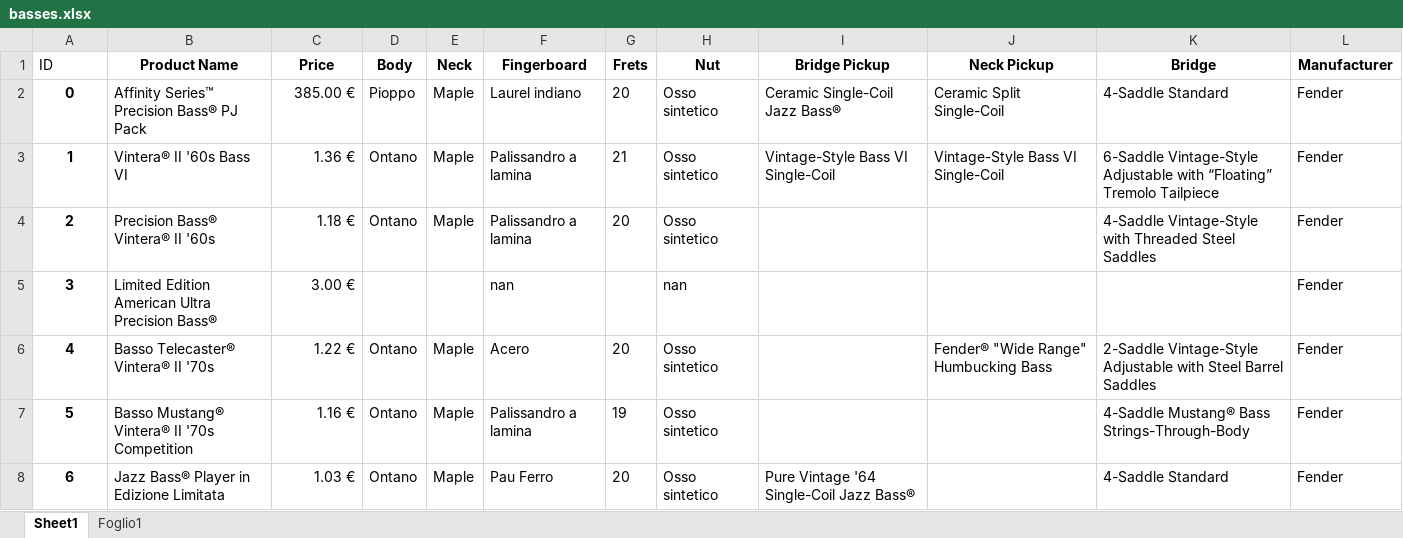
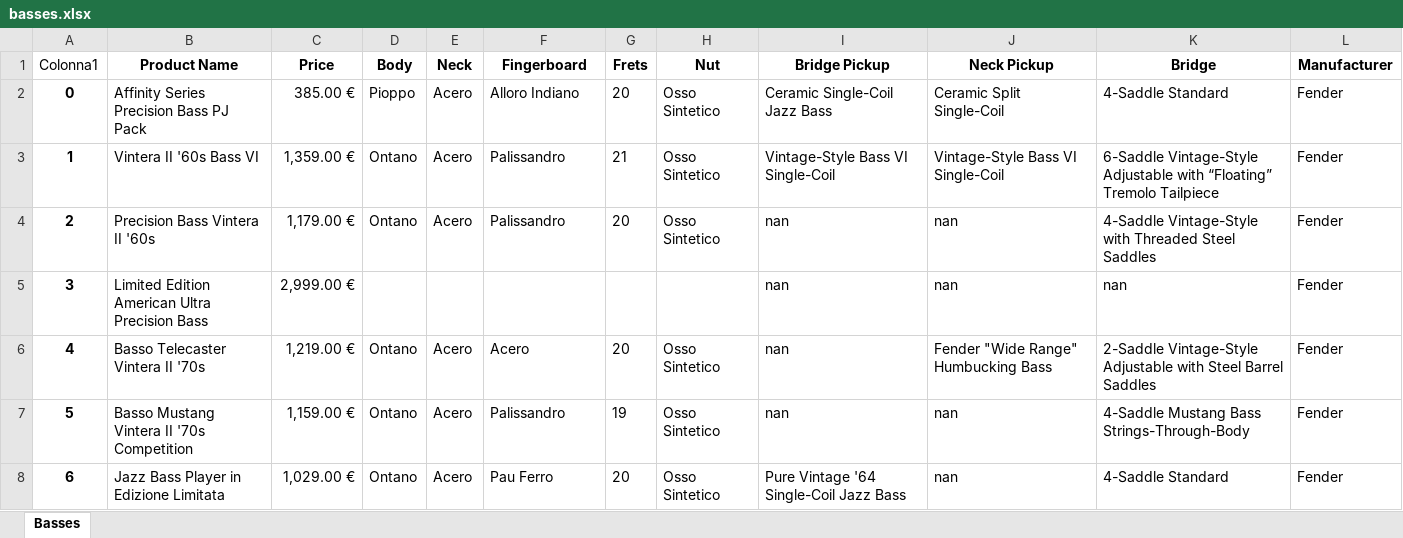
Before and after one commit to sclcld/BassGuitars_Market, an Excel workbook: Clean/basses.xlsx, sheet Basses, drawn as a sheet; only a part is shown; values as stored, in another font and other column widths than the file's, no borders; table styles not drawn; the diff covers the shown part only; the diff names each change by its address in the sheet, - before the commit and + after, or states it on an @@ line.

Commit message:
Data extraction and cleaning completed

```diff
--- a/Clean/basses.xlsx (sheet Basses)
+++ b/Clean/basses.xlsx (sheet Basses)
-sheet tab: Sheet1
+sheet tab: Basses
-sheet tab: Foglio1
-A1: ID
+A1: Colonna1
-B2 (Product Name): Affinity Series™ Precision Bass® PJ Pack
+B2 (Product Name): Affinity Series Precision Bass PJ Pack
-E2:E4 (Neck): Maple
+E2:E4 (Neck): Acero
-F2 (Fingerboard): Laurel indiano
+F2 (Fingerboard): Alloro Indiano
-H2:H4 (Nut): Osso sintetico
+H2:H4 (Nut): Osso Sintetico
-I2 (Bridge Pickup): Ceramic Single-Coil Jazz Bass®
+I2 (Bridge Pickup): Ceramic Single-Coil Jazz Bass
-B3 (Product Name): Vintera® II '60s Bass VI
+B3 (Product Name): Vintera II '60s Bass VI
-C3 (Price): 1.36 €
+C3 (Price): 1,359.00 €
-F3:F4 (Fingerboard): Palissandro a lamina
+F3:F4 (Fingerboard): Palissandro
-B4 (Product Name): Precision Bass® Vintera® II '60s
+B4 (Product Name): Precision Bass Vintera II '60s
-C4 (Price): 1.18 €
+C4 (Price): 1,179.00 €
-I4:I7 (Bridge Pickup): (empty)
+I4:I7 (Bridge Pickup): nan
-J4:J5 (Neck Pickup): (empty)
+J4:J5 (Neck Pickup): nan
-B5 (Product Name): …Ultra Precision Bass®
+B5 (Product Name): …Ultra Precision Bass
-C5 (Price): 3.00 €
+C5 (Price): 2,999.00 €
-F5 (Fingerboard): nan
+F5 (Fingerboard): (empty)
-H5 (Nut): nan
+H5 (Nut): (empty)
-K5 (Bridge): (empty)
+K5 (Bridge): nan
-B6 (Product Name): Basso Telecaster® Vintera® II '70s
+B6 (Product Name): Basso Telecaster Vintera II '70s
-C6 (Price): 1.22 €
+C6 (Price): 1,219.00 €
-E6:E8 (Neck): Maple
+E6:E8 (Neck): Acero
-H6:H8 (Nut): Osso sintetico
+H6:H8 (Nut): Osso Sintetico
-J6 (Neck Pickup): Fender® "Wide Range" Humbucking Bass
+J6 (Neck Pickup): Fender "Wide Range" Humbucking Bass
-B7 (Product Name): Basso Mustang® Vintera® II '70s Competition
+B7 (Product Name): Basso Mustang Vintera II '70s Competition
-C7 (Price): 1.16 €
+C7 (Price): 1,159.00 €
-F7 (Fingerboard): Palissandro a lamina
+F7 (Fingerboard): Palissandro
-J7:J8 (Neck Pickup): (empty)
+J7:J8 (Neck Pickup): nan
-K7 (Bridge): 4-Saddle Mustang® Bass Strings-Through-Body
+K7 (Bridge): 4-Saddle Mustang Bass Strings-Through-Body
-B8 (Product Name): Jazz Bass® Player in Edizione Limitata
+B8 (Product Name): Jazz Bass Player in Edizione Limitata
-C8 (Price): 1.03 €
+C8 (Price): 1,029.00 €
-I8 (Bridge Pickup): Pure Vintage '64 Single-Coil Jazz Bass®
+I8 (Bridge Pickup): Pure Vintage '64 Single-Coil Jazz Bass
```
Also changed, not shown: 1610 edited cells elsewhere in this sheet, formulas that keep their value, Clean/bridges.xlsx, Clean/pickups.xlsx, 14 other files.
